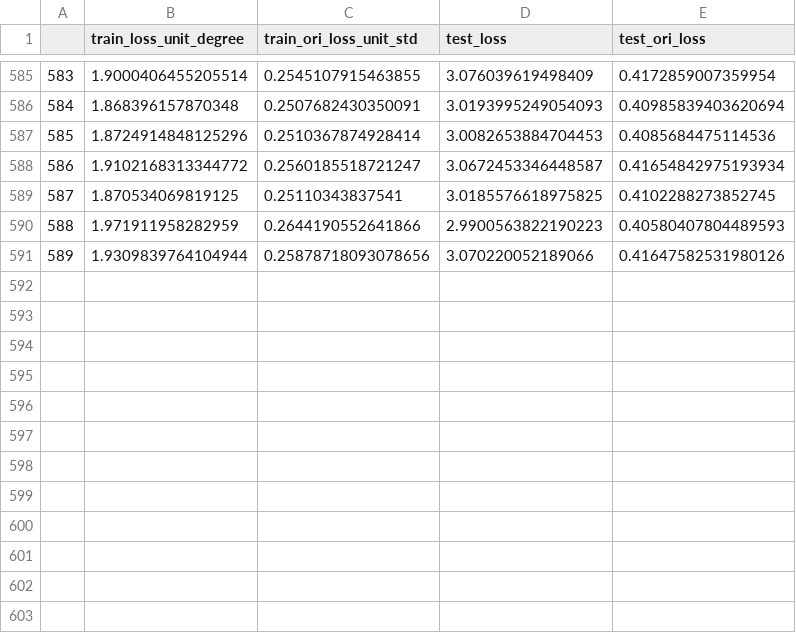
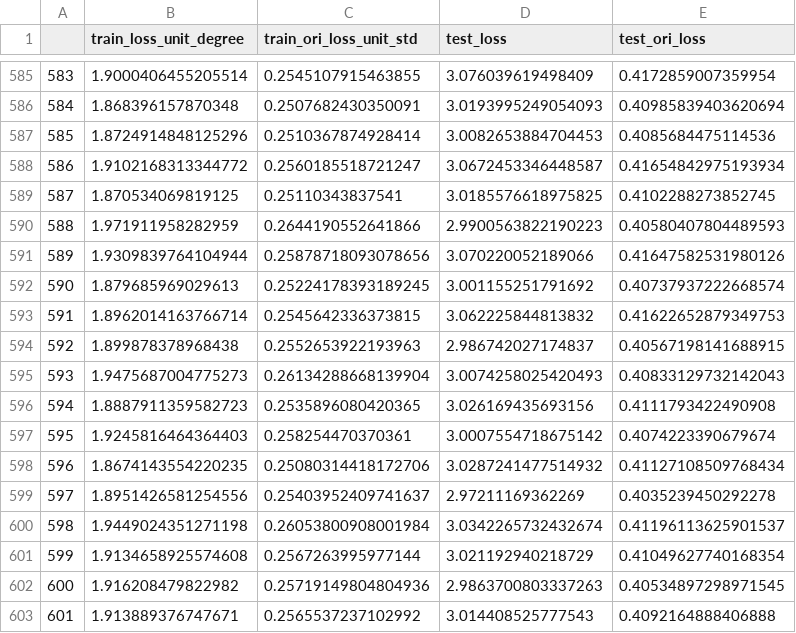
Before and after one commit to yoshua133/teeth_angle, a CSV file: train_files/20210219_171746part0_Feb19res152/part0_Feb19res152_loss.csv, drawn as a sheet; only a part is shown, gaps mark what is left out; the diff names each change by its address in the sheet, - before the commit and + after, or states it on an @@ line.

```diff
--- a/train_files/20210219_171746part0_Feb19res152/part0_Feb19res152_loss.csv
+++ b/train_files/20210219_171746part0_Feb19res152/part0_Feb19res152_loss.csv
+row 592: 590 | 1.879685969029613 | 0.25224178393189245 | 3.001155251791692 | 0.40737937222668574
+row 593: 591 | 1.8962014163766714 | 0.2545642336373815 | 3.062225844813832 | 0.41622652879349753
+row 594: 592 | 1.899878378968438 | 0.2552653922193963 | 2.986742027174837 | 0.40567198141688915
+row 595: 593 | 1.9475687004775273 | 0.26134288668139904 | 3.0074258025420493 | 0.40833129732142043
+row 596: 594 | 1.8887911359582723 | 0.2535896080420365 | 3.026169435693156 | 0.4111793422490908
+row 597: 595 | 1.9245816464364403 | 0.258254470370361 | 3.0007554718675142 | 0.4074223390679674
+row 598: 596 | 1.8674143554220235 | 0.25080314418172706 | 3.0287241477514932 | 0.41127108509768434
+row 599: 597 | 1.8951426581254556 | 0.25403952409741637 | 2.97211169362269 | 0.4035239450292278
+row 600: 598 | 1.9449024351271198 | 0.26053800908001984 | 3.0342265732432674 | 0.41196113625901537
+row 601: 599 | 1.9134658925574608 | 0.2567263995977144 | 3.021192940218729 | 0.41049627740168354
+row 602: 600 | 1.916208479822982 | 0.25719149804804936 | 2.9863700803337263 | 0.40534897298971545
+row 603: 601 | 1.913889376747671 | 0.2565537237102992 | 3.014408525777543 | 0.4092164888406888
```
Also changed, not shown: 24 other files.
